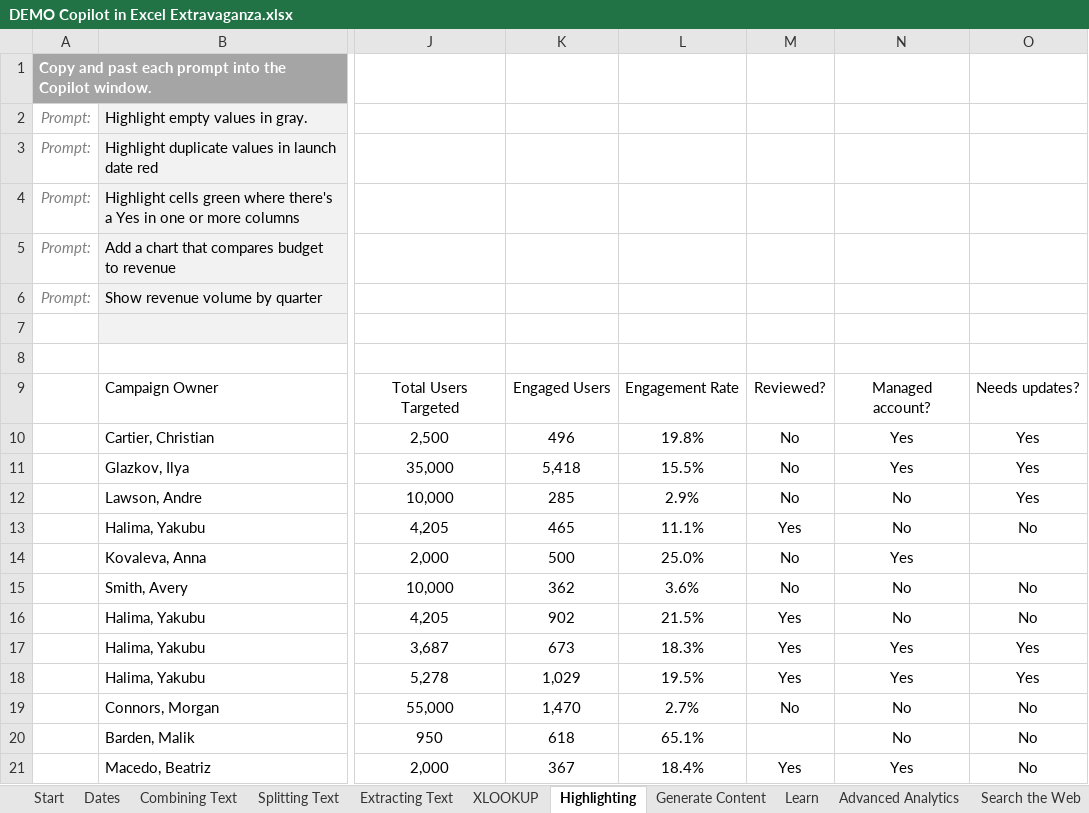
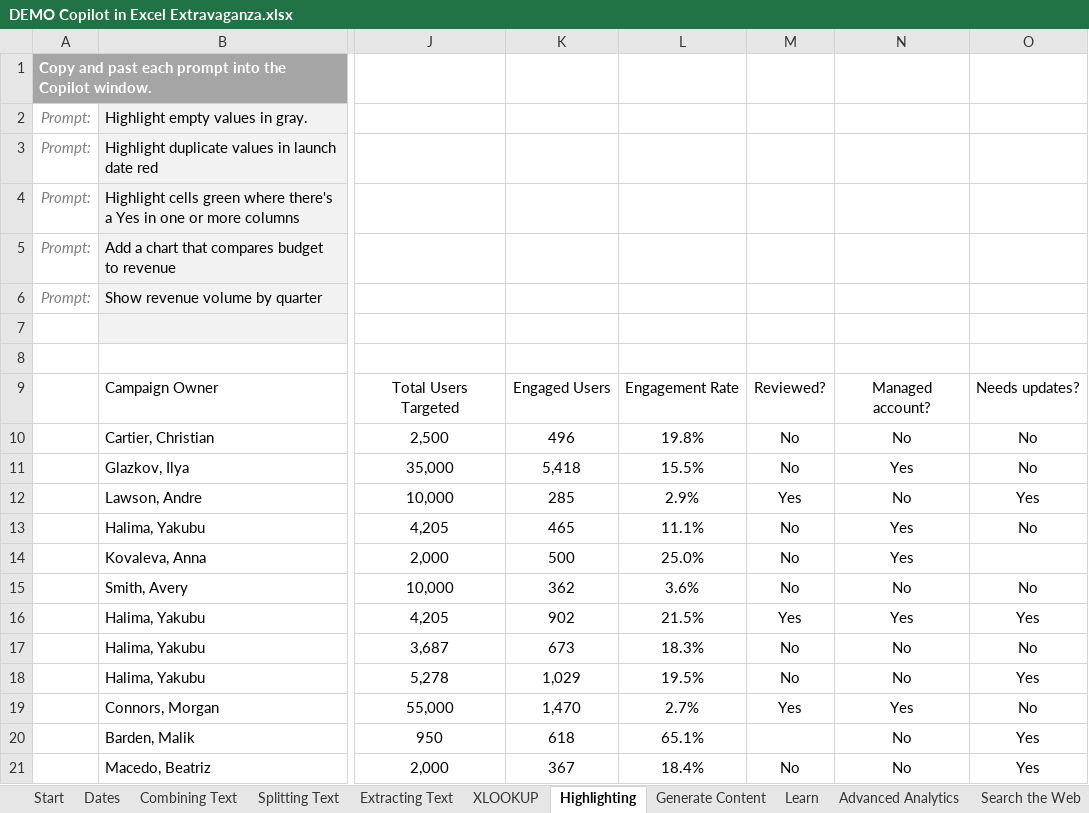
Before and after one commit to TylerDurham/copilot-prompts, an Excel workbook: excel/DEMO Copilot in Excel Extravaganza.xlsx, sheet Highlighting, drawn as a sheet; only a part is shown, gaps mark what is left out; values as stored, in another font and other column widths than the file's, no borders; table styles not drawn; the diff names each change by its address in the sheet, - before the commit and + after, or states it on an @@ line.

```diff
--- a/excel/DEMO Copilot in Excel Extravaganza.xlsx (sheet Highlighting)
+++ b/excel/DEMO Copilot in Excel Extravaganza.xlsx (sheet Highlighting)
-N10: Yes
+N10: No
-O10:O11: Yes
+O10:O11: No
-M12: No
+M12: Yes
-M13: Yes
+M13: No
-N13: No
+N13: Yes
-N16: No
+N16: Yes
-O16: No
+O16: Yes
-M17:M18: Yes
+M17:M18: No
-N17:N18: Yes
+N17:N18: No
-O17: Yes
+O17: No
-M19: No
+M19: Yes
-N19: No
+N19: Yes
-O20:O21: No
+O20:O21: Yes
-M21: Yes
+M21: No
-N21: Yes
+N21: No
```
